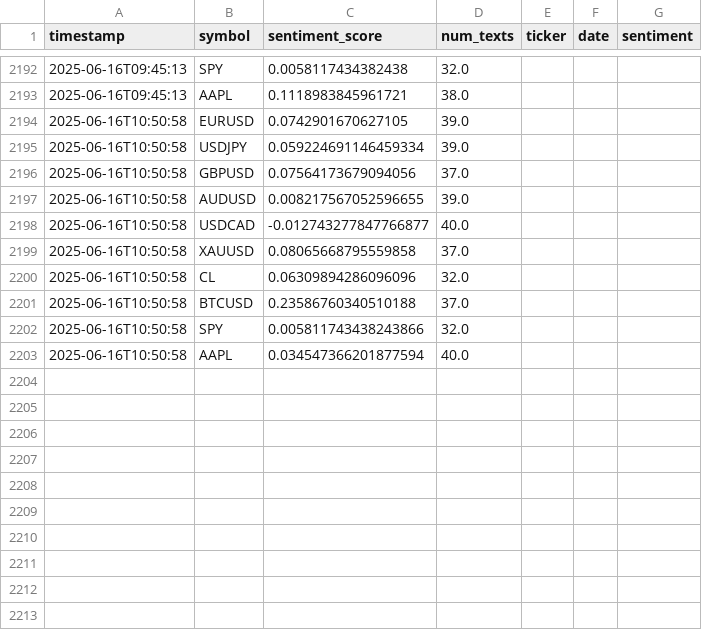
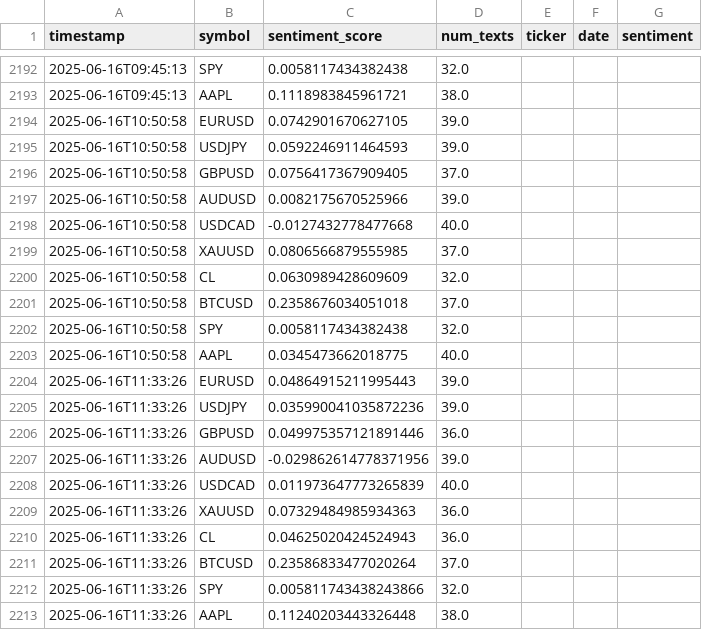
Before and after one commit to Elhashino/seed_Elhashino_sentiment, a CSV file: sentiment_scores.csv, drawn as a sheet; only a part is shown, gaps mark what is left out.

```diff
--- a/sentiment_scores.csv
+++ b/sentiment_scores.csv
@@ -2194,10 +2194,20 @@ timestamp,symbol,sentiment_score,num_texts,ticker,date,sentiment
 2025-06-16T10:50:58,EURUSD,0.0742901670627105,39.0,,,
-2025-06-16T10:50:58,USDJPY,0.059224691146459334,39.0,,,
-2025-06-16T10:50:58,GBPUSD,0.07564173679094056,37.0,,,
-2025-06-16T10:50:58,AUDUSD,0.008217567052596655,39.0,,,
-2025-06-16T10:50:58,USDCAD,-0.012743277847766877,40.0,,,
-2025-06-16T10:50:58,XAUUSD,0.08065668795559858,37.0,,,
-2025-06-16T10:50:58,CL,0.06309894286096096,32.0,,,
-2025-06-16T10:50:58,BTCUSD,0.23586760340510188,37.0,,,
-2025-06-16T10:50:58,SPY,0.005811743438243866,32.0,,,
-2025-06-16T10:50:58,AAPL,0.034547366201877594,40.0,,,
+2025-06-16T10:50:58,USDJPY,0.0592246911464593,39.0,,,
+2025-06-16T10:50:58,GBPUSD,0.0756417367909405,37.0,,,
+2025-06-16T10:50:58,AUDUSD,0.0082175670525966,39.0,,,
+2025-06-16T10:50:58,USDCAD,-0.0127432778477668,40.0,,,
+2025-06-16T10:50:58,XAUUSD,0.0806566879555985,37.0,,,
+2025-06-16T10:50:58,CL,0.0630989428609609,32.0,,,
+2025-06-16T10:50:58,BTCUSD,0.2358676034051018,37.0,,,
+2025-06-16T10:50:58,SPY,0.0058117434382438,32.0,,,
+2025-06-16T10:50:58,AAPL,0.0345473662018775,40.0,,,
+2025-06-16T11:33:26,EURUSD,0.04864915211995443,39.0,,,
+2025-06-16T11:33:26,USDJPY,0.035990041035872236,39.0,,,
+2025-06-16T11:33:26,GBPUSD,0.049975357121891446,36.0,,,
+2025-06-16T11:33:26,AUDUSD,-0.029862614778371956,39.0,,,
+2025-06-16T11:33:26,USDCAD,0.011973647773265839,40.0,,,
+2025-06-16T11:33:26,XAUUSD,0.07329484985934363,36.0,,,
+2025-06-16T11:33:26,CL,0.04625020424524943,36.0,,,
+2025-06-16T11:33:26,BTCUSD,0.23586833477020264,37.0,,,
+2025-06-16T11:33:26,SPY,0.005811743438243866,32.0,,,
+2025-06-16T11:33:26,AAPL,0.11240203443326448,38.0,,,
```
